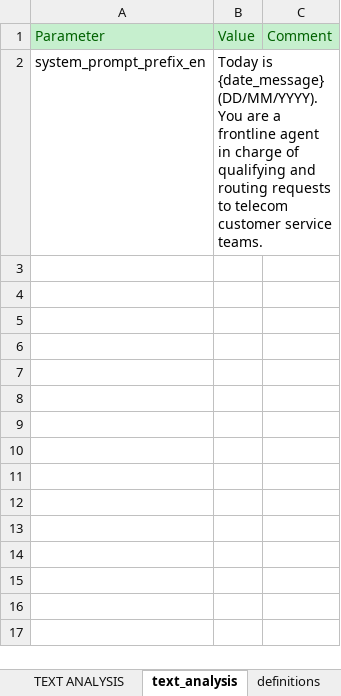
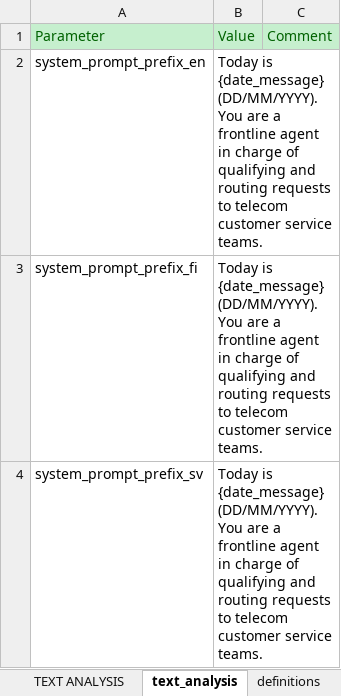
Before and after one commit to athena-ceo/trusted-service, an Excel workbook: runtime/apps/AISA/AISA.xlsx, sheet text_analysis, drawn as a sheet; values as stored, in another font and other column widths than the file's, no borders; ↵ is a line break in a cell; the diff names each change by its address in the sheet, - before the commit and + after, or states it on an @@ line.

```diff
--- a/runtime/apps/AISA/AISA.xlsx (sheet text_analysis)
+++ b/runtime/apps/AISA/AISA.xlsx (sheet text_analysis)
+row 3: system_prompt_prefix_fi | Today is {date_message} (DD/MM/YYYY). ↵ You are a frontline agent in charge of qualifying and routing requests to telecom customer service teams.
+row 4: system_prompt_prefix_sv | Today is {date_message} (DD/MM/YYYY). ↵ You are a frontline agent in charge of qualifying and routing requests to telecom customer service teams.
```
Also changed, not shown: sheet case_fields, sheet intentions, sheet messages_to_requester, sheet messages_to_agent, sheet localized_app, sheet app, runtime/apps/delphes/delphes.xlsx, 7 other files.
